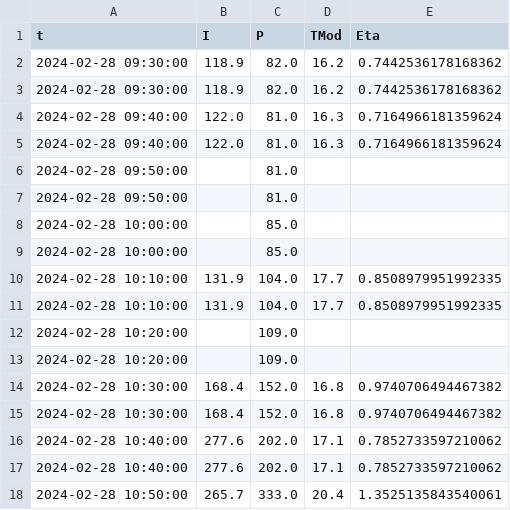
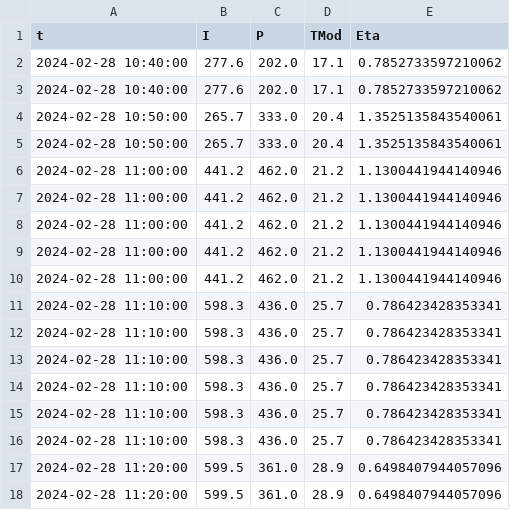
Before and after one commit to ZilioStefano/ZNews24, a CSV file: SCNlast24hTL.csv, drawn as a sheet; only a part is shown; the shorter side is filled out with more unchanged rows; removed rows and columns are numbered as before the commit, all else as after; the diff covers the shown part only; the diff names each change by its address in the sheet, - before the commit and + after, or states it on an @@ line.

```diff
--- a/SCNlast24hTL.csv
+++ b/SCNlast24hTL.csv
-row 2: 2024-02-28 09:30:00 | 118.9 | 82.0 | 16.2 | 0.7442536178168362
-row 3: 2024-02-28 09:30:00 | 118.9 | 82.0 | 16.2 | 0.7442536178168362
-row 4: 2024-02-28 09:40:00 | 122.0 | 81.0 | 16.3 | 0.7164966181359624
-row 5: 2024-02-28 09:40:00 | 122.0 | 81.0 | 16.3 | 0.7164966181359624
-row 6: 2024-02-28 09:50:00 |  | 81.0
-row 7: 2024-02-28 09:50:00 |  | 81.0
-row 8: 2024-02-28 10:00:00 |  | 85.0
-row 9: 2024-02-28 10:00:00 |  | 85.0
-row 10: 2024-02-28 10:10:00 | 131.9 | 104.0 | 17.7 | 0.8508979951992335
-row 11: 2024-02-28 10:10:00 | 131.9 | 104.0 | 17.7 | 0.8508979951992335
-row 12: 2024-02-28 10:20:00 |  | 109.0
-row 13: 2024-02-28 10:20:00 |  | 109.0
-row 14: 2024-02-28 10:30:00 | 168.4 | 152.0 | 16.8 | 0.9740706494467382
-row 15: 2024-02-28 10:30:00 | 168.4 | 152.0 | 16.8 | 0.9740706494467382
```
Also changed, not shown: 13 added rows elsewhere in this file, 4 other files.
